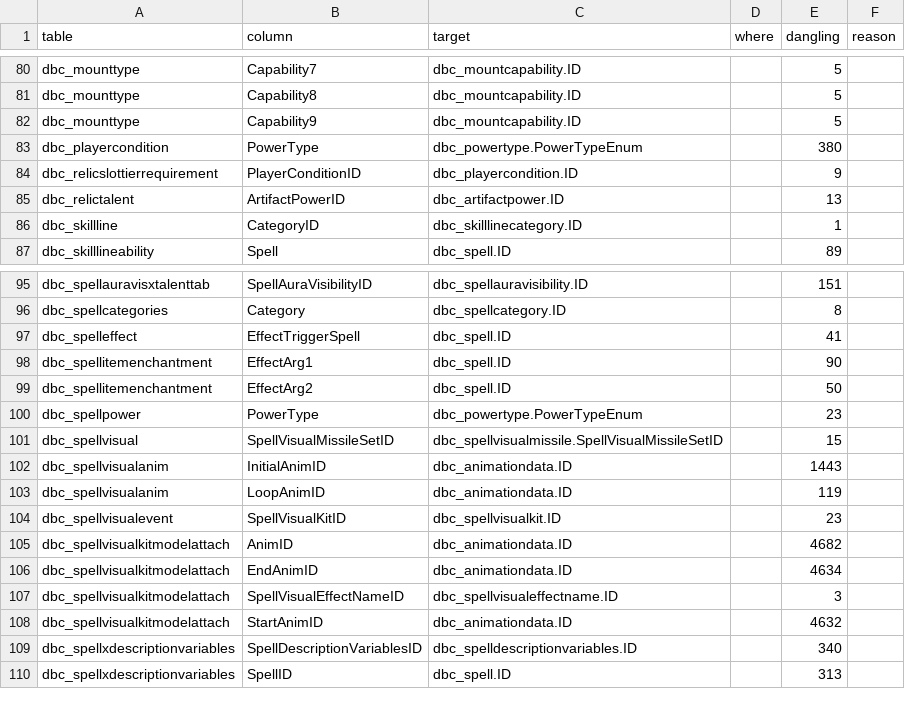
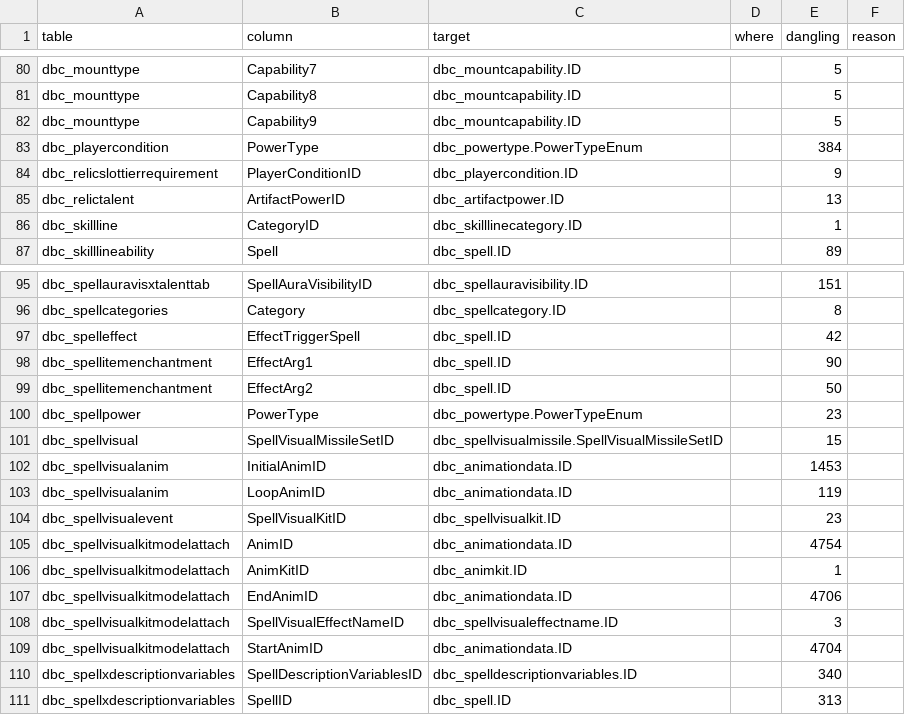
Before and after one commit to smangos-project/smangos, a TSV file: tools/database_tool/Verify/references.tsv, drawn as a sheet; only a part is shown, gaps mark what is left out.

```diff
--- a/tools/database_tool/Verify/references.tsv
+++ b/tools/database_tool/Verify/references.tsv
@@ -82,3 +82,3 @@ dbc_mounttype	Capability8	dbc_mountcapability.ID		5
 dbc_mounttype	Capability9	dbc_mountcapability.ID		5	
-dbc_playercondition	PowerType	dbc_powertype.PowerTypeEnum		380	
+dbc_playercondition	PowerType	dbc_powertype.PowerTypeEnum		384	
 dbc_relicslottierrequirement	PlayerConditionID	dbc_playercondition.ID		9	
@@ -96,3 +96,3 @@ dbc_spellauravisxtalenttab	SpellAuraVisibilityID	dbc_spellauravisibility.ID		151
 dbc_spellcategories	Category	dbc_spellcategory.ID		8	
-dbc_spelleffect	EffectTriggerSpell	dbc_spell.ID		41	
+dbc_spelleffect	EffectTriggerSpell	dbc_spell.ID		42	
 dbc_spellitemenchantment	EffectArg1	dbc_spell.ID		90	
@@ -101,9 +101,10 @@ dbc_spellpower	PowerType	dbc_powertype.PowerTypeEnum		23
 dbc_spellvisual	SpellVisualMissileSetID	dbc_spellvisualmissile.SpellVisualMissileSetID		15	
-dbc_spellvisualanim	InitialAnimID	dbc_animationdata.ID		1443	
+dbc_spellvisualanim	InitialAnimID	dbc_animationdata.ID		1453	
 dbc_spellvisualanim	LoopAnimID	dbc_animationdata.ID		119	
 dbc_spellvisualevent	SpellVisualKitID	dbc_spellvisualkit.ID		23	
-dbc_spellvisualkitmodelattach	AnimID	dbc_animationdata.ID		4682	
-dbc_spellvisualkitmodelattach	EndAnimID	dbc_animationdata.ID		4634	
+dbc_spellvisualkitmodelattach	AnimID	dbc_animationdata.ID		4754	
+dbc_spellvisualkitmodelattach	AnimKitID	dbc_animkit.ID		1	
+dbc_spellvisualkitmodelattach	EndAnimID	dbc_animationdata.ID		4706	
 dbc_spellvisualkitmodelattach	SpellVisualEffectNameID	dbc_spellvisualeffectname.ID		3	
-dbc_spellvisualkitmodelattach	StartAnimID	dbc_animationdata.ID		4632	
+dbc_spellvisualkitmodelattach	StartAnimID	dbc_animationdata.ID		4704	
 dbc_spellxdescriptionvariables	SpellDescriptionVariablesID	dbc_spelldescriptionvariables.ID		340	
```
Also changed, not shown: tools/database_tool/Verify/client-delta.tsv.
